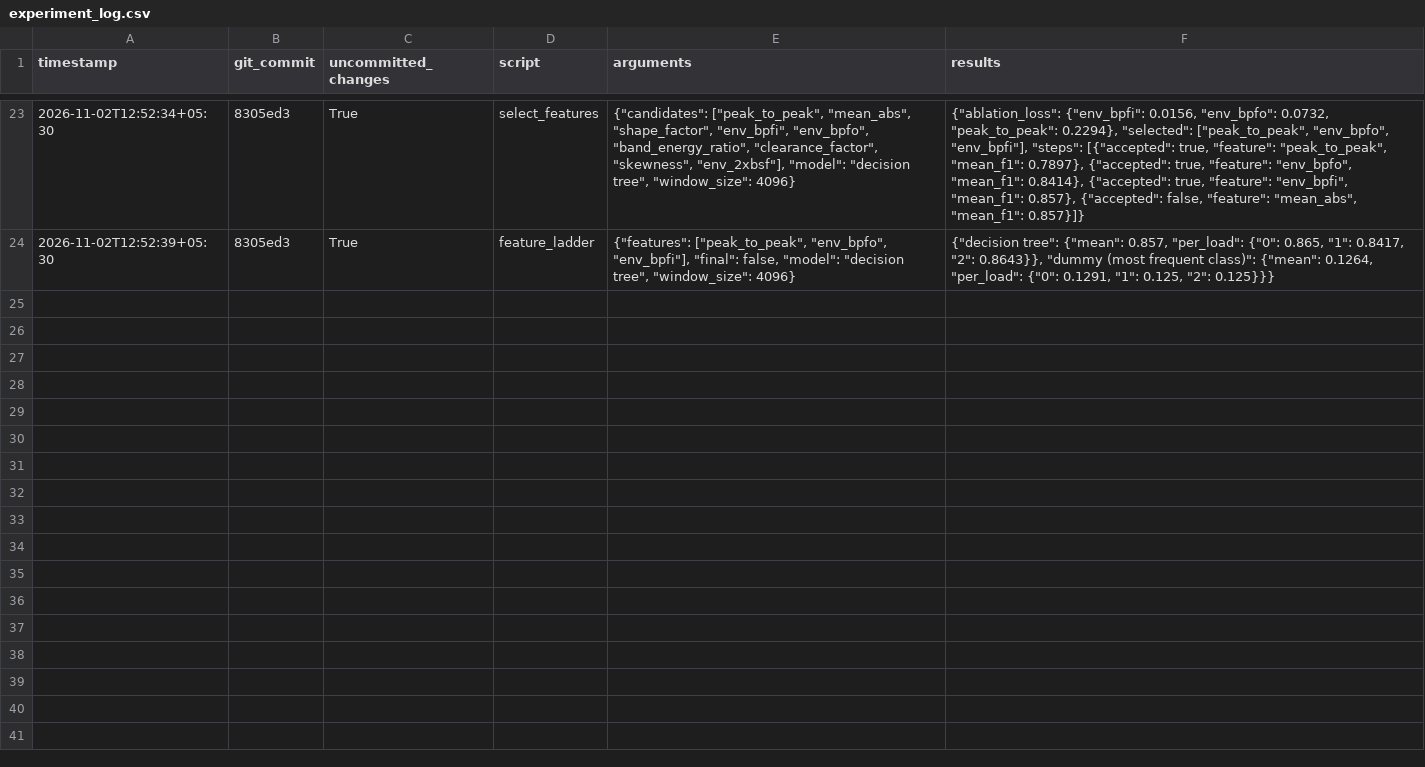
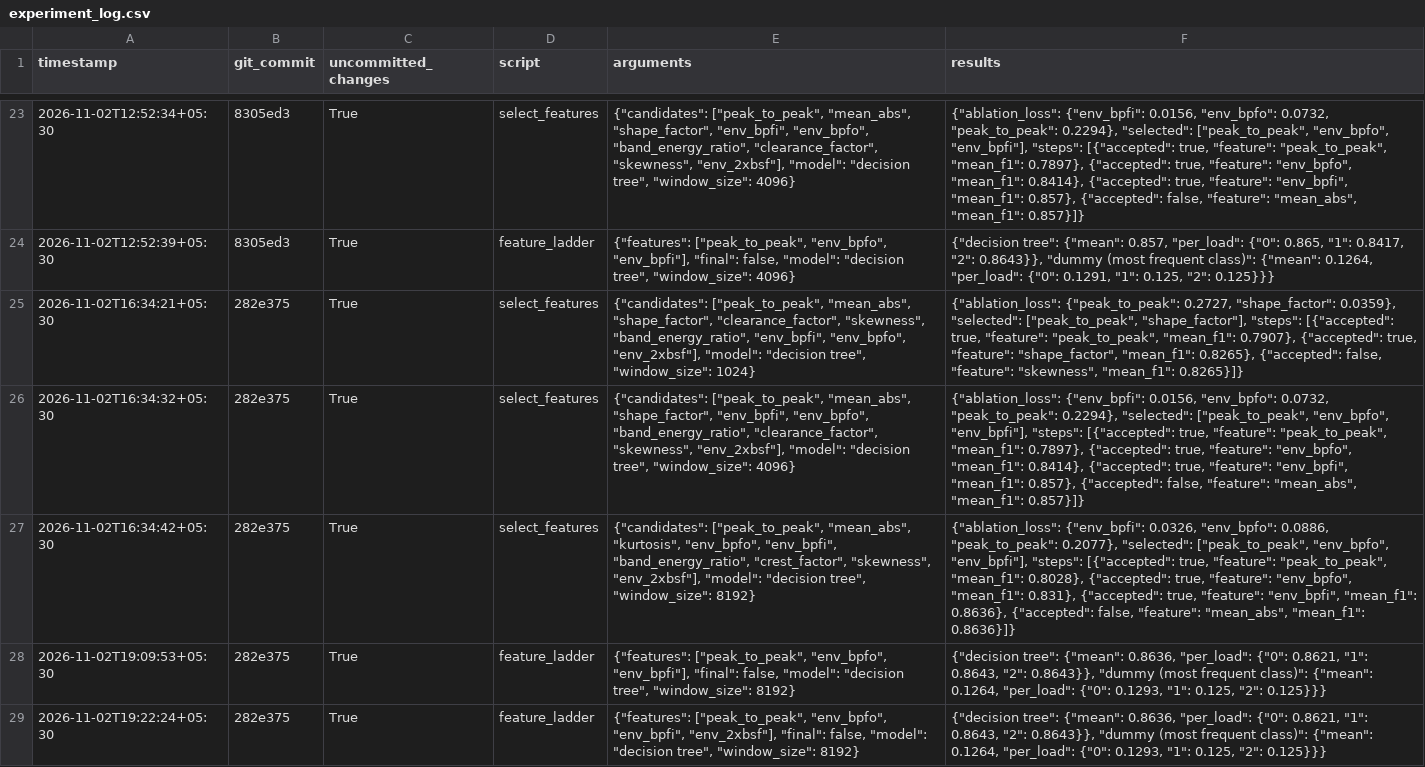
Before and after one commit to Divyanshu7799/Kalpvriksh_Project, a CSV file: docs/feature_engineering/experiment_log.csv, drawn as a sheet; only a part is shown, gaps mark what is left out; the diff names each change by its address in the sheet, - before the commit and + after, or states it on an @@ line.

Commit message:
(docs): output of feature selections csv

```diff
--- a/docs/feature_engineering/experiment_log.csv
+++ b/docs/feature_engineering/experiment_log.csv
+row 25: 2026-11-02T16:34:21+05:30 | 282e375 | True | select_features | {"candidates": ["peak_to_peak", "mean_abs", "shape_factor", "clearance_factor", "skewness", "band_energy_ratio", "env_bpfi", "env_bpfo", "env_2xbsf"], "model": "decision tree", "window_size": 1024} | {"ablation_loss": {"peak_to_peak": 0.2727, "shape_factor": 0.0359}, "selected": ["peak_to_peak", "shape_factor"], "steps": [{"accepted": true, "feature": "peak_to_peak", "mean_f1": 0.7907}, {"accepted": true, "feature": "shape_factor", "mean_f1": 0.8265}, {"accepted": false, "feature": "skewness", "mean_f1": 0.8265}]}
+row 26: 2026-11-02T16:34:32+05:30 | 282e375 | True | select_features | {"candidates": ["peak_to_peak", "mean_abs", "shape_factor", "env_bpfi", "env_bpfo", "band_energy_ratio", "clearance_factor", "skewness", "env_2xbsf"], "model": "decision tree", "window_size": 4096} | {"ablation_loss": {"env_bpfi": 0.0156, "env_bpfo": 0.0732, "peak_to_peak": 0.2294}, "selected": ["peak_to_peak", "env_bpfo", "env_bpfi"], "steps": [{"accepted": true, "feature": "peak_to_peak", "mean_f1": 0.7897}, {"accepted": true, "feature": "env_bpfo", "mean_f1": 0.8414}, {"accepted": true, "feature": "env_bpfi", "mean_f1": 0.857}, {"accepted": false, "feature": "mean_abs", "mean_f1": 0.857}]}
+row 27: 2026-11-02T16:34:42+05:30 | 282e375 | True | select_features | {"candidates": ["peak_to_peak", "mean_abs", "kurtosis", "env_bpfo", "env_bpfi", "band_energy_ratio", "crest_factor", "skewness", "env_2xbsf"], "model": "decision tree", "window_size": 8192} | {"ablation_loss": {"env_bpfi": 0.0326, "env_bpfo": 0.0886, "peak_to_peak": 0.2077}, "selected": ["peak_to_peak", "env_bpfo", "env_bpfi"], "steps": [{"accepted": true, "feature": "peak_to_peak", "mean_f1": 0.8028}, {"accepted": true, "feature": "env_bpfo", "mean_f1": 0.831}, {"accepted": true, "feature": "env_bpfi", "mean_f1": 0.8636}, {"accepted": false, "feature": "mean_abs", "mean_f1": 0.8636}]}
+row 28: 2026-11-02T19:09:53+05:30 | 282e375 | True | feature_ladder | {"features": ["peak_to_peak", "env_bpfo", "env_bpfi"], "final": false, "model": "decision tree", "window_size": 8192} | {"decision tree": {"mean": 0.8636, "per_load": {"0": 0.8621, "1": 0.8643, "2": 0.8643}}, "dummy (most frequent class)": {"mean": 0.1264, "per_load": {"0": 0.1293, "1": 0.125, "2": 0.125}}}
+row 29: 2026-11-02T19:22:24+05:30 | 282e375 | True | feature_ladder | {"features": ["peak_to_peak", "env_bpfo", "env_bpfi", "env_2xbsf"], "final": false, "model": "decision tree", "window_size": 8192} | {"decision tree": {"mean": 0.8636, "per_load": {"0": 0.8621, "1": 0.8643, "2": 0.8643}}, "dummy (most frequent class)": {"mean": 0.1264, "per_load": {"0": 0.1293, "1": 0.125, "2": 0.125}}}
```
Also changed, not shown: docs/feature_engineering/feature_selection.csv.
